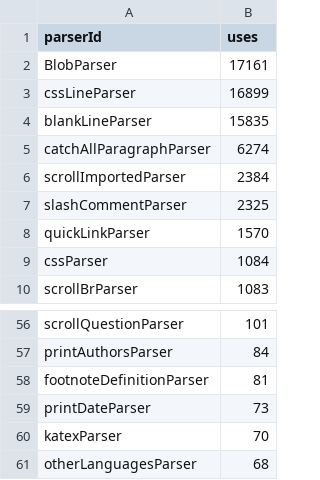
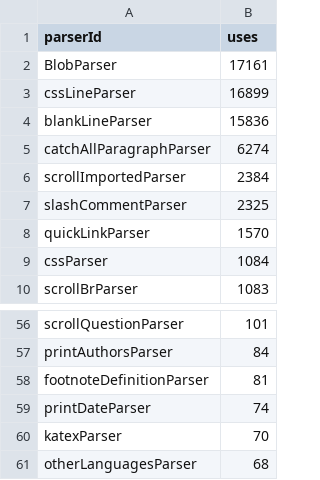
Before and after one commit to breck7/breck.lol, a CSV file: parserUsage.csv, drawn as a sheet; only a part is shown, gaps mark what is left out.

```diff
--- a/parserUsage.csv
+++ b/parserUsage.csv
@@ -3,3 +3,3 @@ BlobParser,17161
 cssLineParser,16899
-blankLineParser,15835
+blankLineParser,15836
 catchAllParagraphParser,6274
@@ -58,3 +58,3 @@ printAuthorsParser,84
 footnoteDefinitionParser,81
-printDateParser,73
+printDateParser,74
 katexParser,70
```
Also changed, not shown: posts.csv, posts.tsv, 14 other files.
